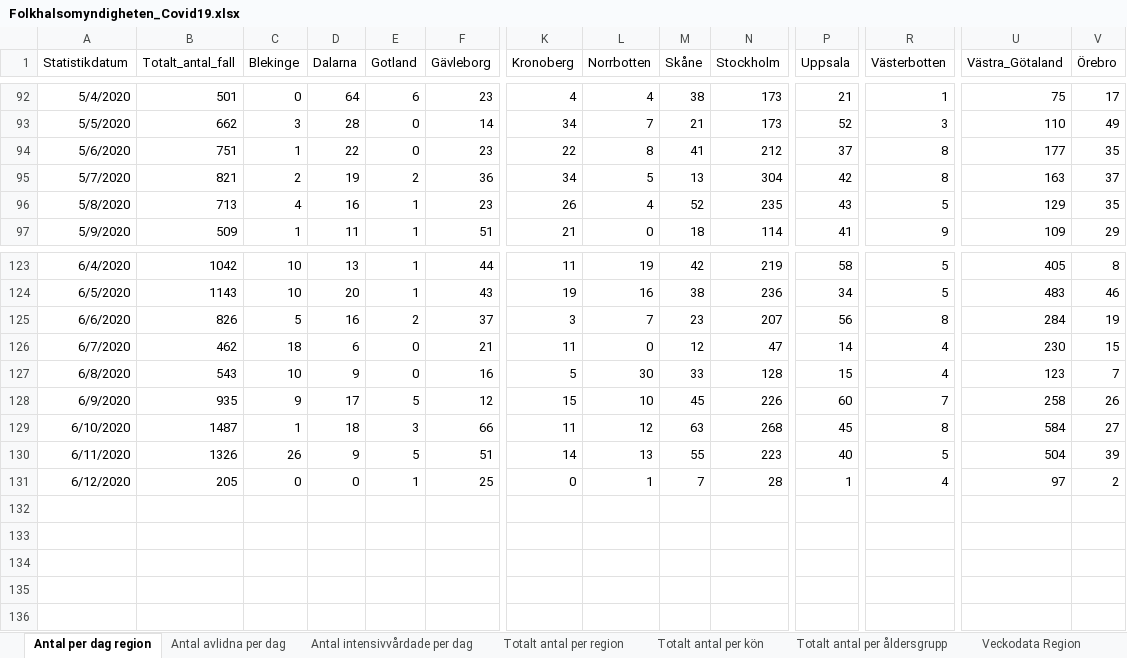
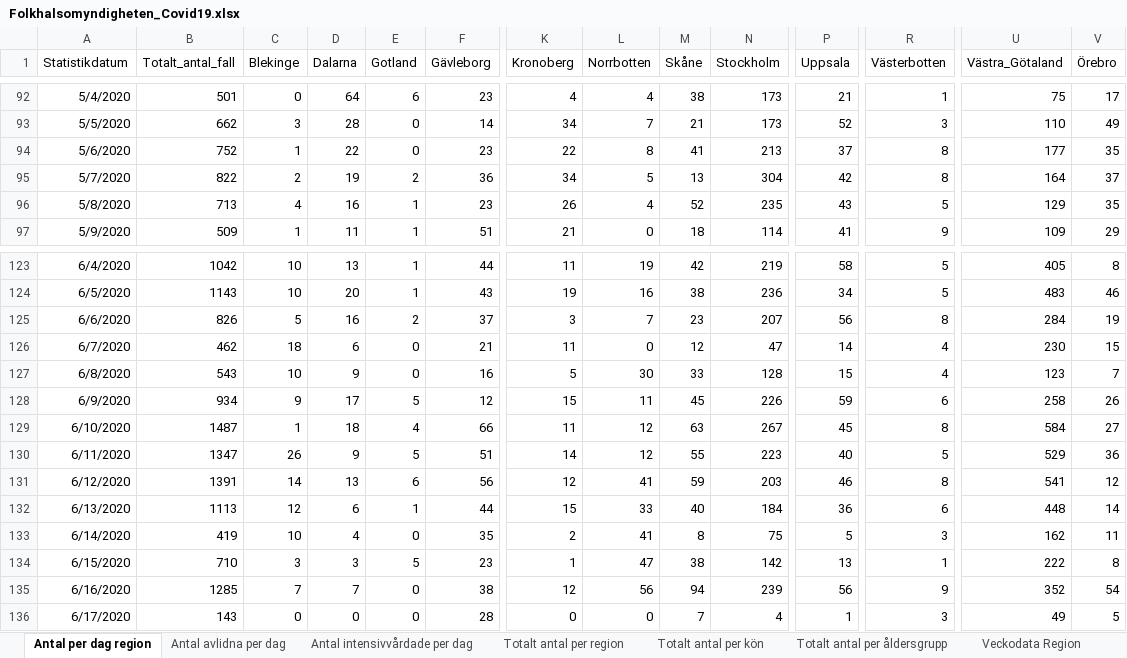
Before and after one commit to andersovelarsson/What-happens-with-covid19-in-the-future.-A-simulation, an Excel workbook: Folkhalsomyndigheten_Covid19.xlsx, sheet Antal per dag region, drawn as a sheet; only a part is shown, gaps mark what is left out; values as stored, in another font and other column widths than the file's, no borders; removed rows and columns are numbered as before the commit, all else as after; rows hold the shown columns only; the diff names each change by its address in the sheet, - before the commit and + after, or states it on an @@ line.

Commit message:
New data from FHM and model calibration

```diff
--- a/Folkhalsomyndigheten_Covid19.xlsx (sheet Antal per dag region)
+++ b/Folkhalsomyndigheten_Covid19.xlsx (sheet Antal per dag region)
-B94 (Totalt_antal_fall): 751
+B94 (Totalt_antal_fall): 752
-N94 (Stockholm): 212
+N94 (Stockholm): 213
-B95 (Totalt_antal_fall): 821
+B95 (Totalt_antal_fall): 822
-U95 (Västra_Götaland): 163
+U95 (Västra_Götaland): 164
-B128 (Totalt_antal_fall): 935
+B128 (Totalt_antal_fall): 934
-L128 (Norrbotten): 10
+L128 (Norrbotten): 11
-P128 (Uppsala): 60
+P128 (Uppsala): 59
-R128 (Västerbotten): 7
+R128 (Västerbotten): 6
-E129 (Gotland): 3
+E129 (Gotland): 4
-N129 (Stockholm): 268
+N129 (Stockholm): 267
-B130 (Totalt_antal_fall): 1326
+B130 (Totalt_antal_fall): 1347
-L130 (Norrbotten): 13
+L130 (Norrbotten): 12
-U130 (Västra_Götaland): 504
+U130 (Västra_Götaland): 529
-V130 (Örebro): 39
+V130 (Örebro): 36
-row 131: 6/12/2020 | 205 | 0 | 0 | 1 | 25 | 0 | 1 | 7 | 28 | 1 | 4 | 97 | 2
+row 131: 6/12/2020 | 1391 | 14 | 13 | 6 | 56 | 12 | 41 | 59 | 203 | 46 | 8 | 541 | 12
+row 132: 6/13/2020 | 1113 | 12 | 6 | 1 | 44 | 15 | 33 | 40 | 184 | 36 | 6 | 448 | 14
+row 133: 6/14/2020 | 419 | 10 | 4 | 0 | 35 | 2 | 41 | 8 | 75 | 5 | 3 | 162 | 11
+row 134: 6/15/2020 | 710 | 3 | 3 | 5 | 23 | 1 | 47 | 38 | 142 | 13 | 1 | 222 | 8
+row 135: 6/16/2020 | 1285 | 7 | 7 | 0 | 38 | 12 | 56 | 94 | 239 | 56 | 9 | 352 | 54
+row 136: 6/17/2020 | 143 | 0 | 0 | 0 | 28 | 0 | 0 | 7 | 4 | 1 | 3 | 49 | 5
```
Also changed, not shown: sheet Totalt antal per region, sheet Antal avlidna per dag, sheet Totalt antal per åldersgrupp, sheet Antal intensivvårdade per dag, sheet Totalt antal per kön, other sheet tabs, 2 other files.
